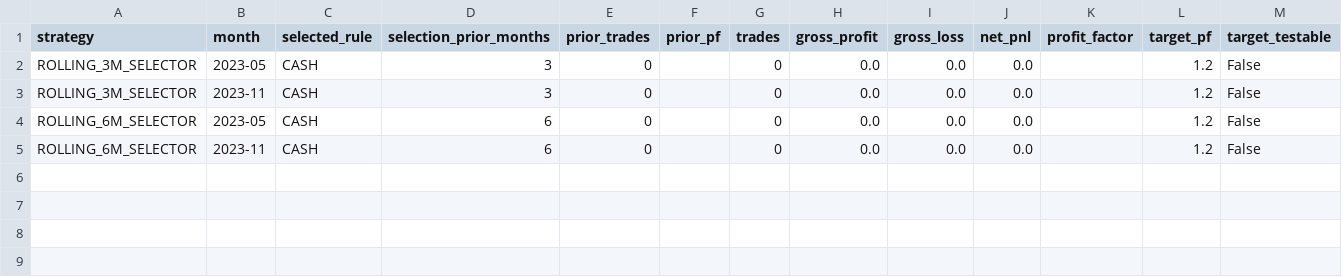
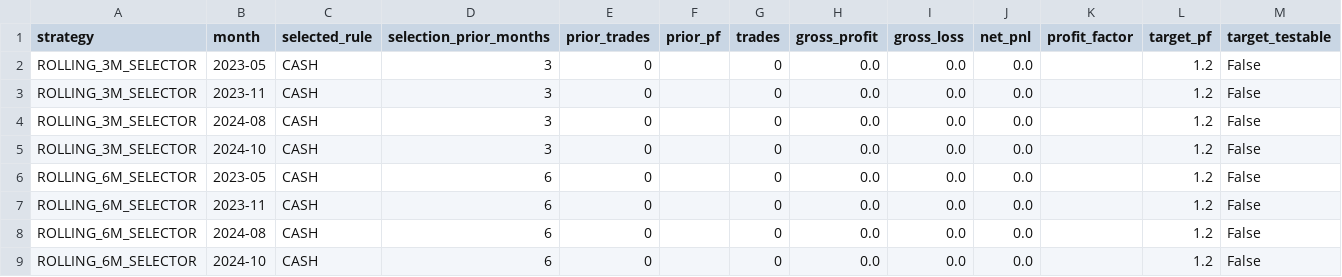
Before and after one commit to Harshithpatali/sensex-weekly-options-backtester, a CSV file: outputs/entry_signal_selector_monthly.csv, drawn as a sheet; only a part is shown; rows hold the shown columns only; the diff names each change by its address in the sheet, - before the commit and + after, or states it on an @@ line.

```diff
--- a/outputs/entry_signal_selector_monthly.csv
+++ b/outputs/entry_signal_selector_monthly.csv
+row 4: ROLLING_3M_SELECTOR | 2024-08 | CASH | 3 | 0 |  | 0 | 0.0 | 0.0 | 0.0 |  | 1.2 | False
+row 5: ROLLING_3M_SELECTOR | 2024-10 | CASH | 3 | 0 |  | 0 | 0.0 | 0.0 | 0.0 |  | 1.2 | False
+row 8: ROLLING_6M_SELECTOR | 2024-08 | CASH | 6 | 0 |  | 0 | 0.0 | 0.0 | 0.0 |  | 1.2 | False
+row 9: ROLLING_6M_SELECTOR | 2024-10 | CASH | 6 | 0 |  | 0 | 0.0 | 0.0 | 0.0 |  | 1.2 | False
```
Also changed, not shown: outputs/entry_signal_leaderboard.csv, outputs/entry_signal_monthly.csv, 36 other files.
